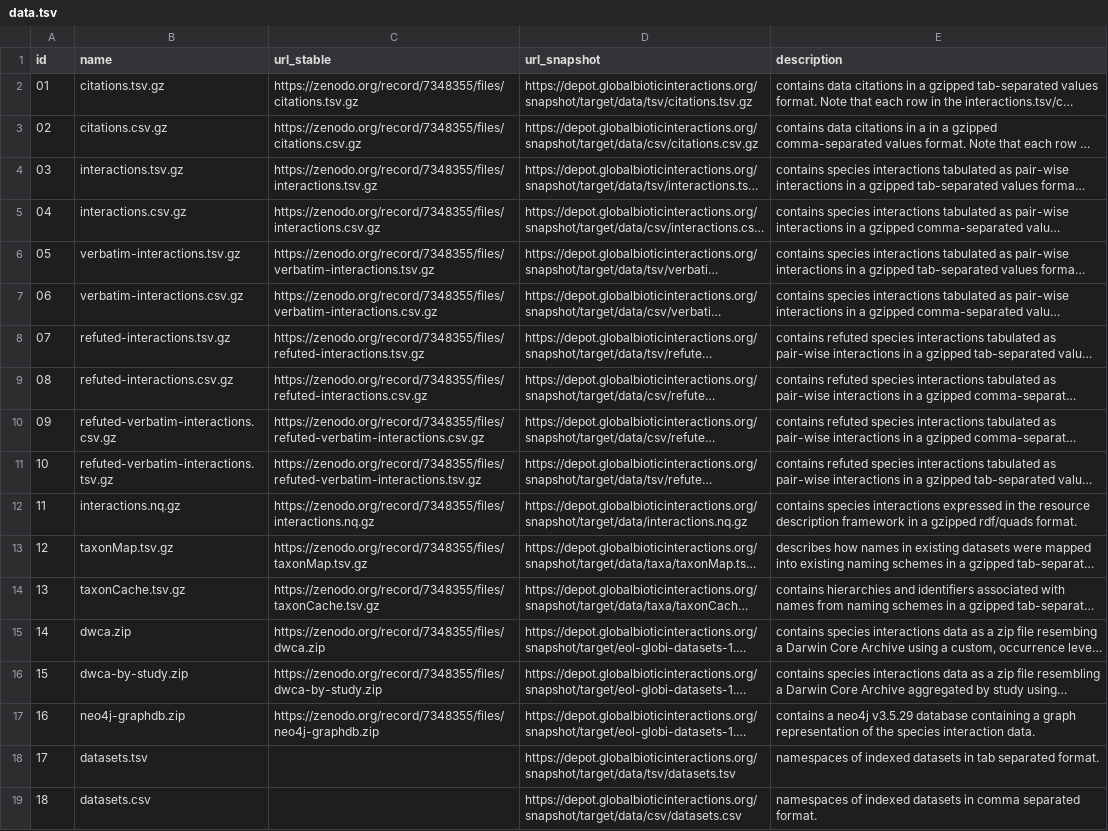
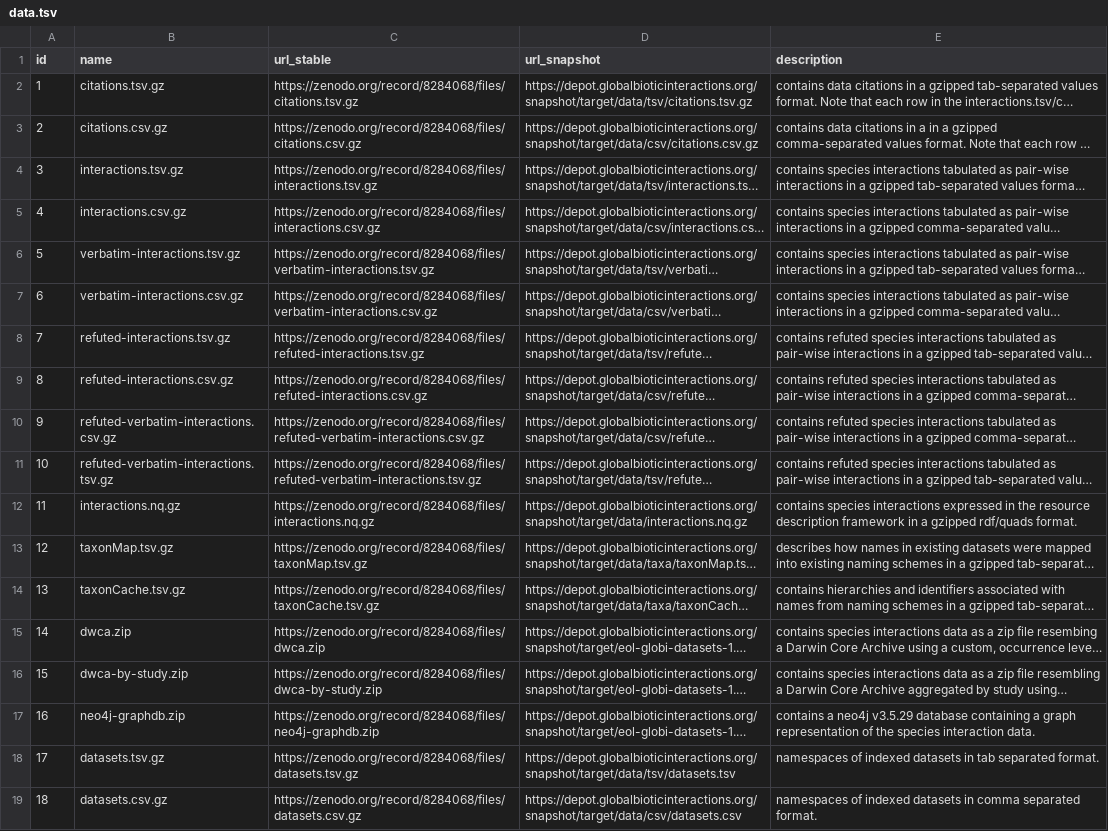
Before and after one commit to globalbioticinteractions/globalbioticinteractions.github.io, a TSV file: _data/data.tsv, drawn as a sheet; long unchanged cells end in …; the diff names each change by its address in the sheet, - before the commit and + after, or states it on an @@ line.

Commit message:
update with GloBI v0.6 release

```diff
--- a/_data/data.tsv
+++ b/_data/data.tsv
-A2 (id): 01
+A2 (id): 1
-C2 (url_stable): https://zenodo.org/record/7348355/files/citations.tsv.gz
+C2 (url_stable): https://zenodo.org/record/8284068/files/citations.tsv.gz
-A3 (id): 02
+A3 (id): 2
-C3 (url_stable): https://zenodo.org/record/7348355/files/citations.csv.gz
+C3 (url_stable): https://zenodo.org/record/8284068/files/citations.csv.gz
-A4 (id): 03
+A4 (id): 3
-C4 (url_stable): https://zenodo.org/record/7348355/files/interactions.tsv.gz
+C4 (url_stable): https://zenodo.org/record/8284068/files/interactions.tsv.gz
-A5 (id): 04
+A5 (id): 4
-C5 (url_stable): https://zenodo.org/record/7348355/files/interactions.csv.gz
+C5 (url_stable): https://zenodo.org/record/8284068/files/interactions.csv.gz
-A6 (id): 05
+A6 (id): 5
-C6 (url_stable): https://zenodo.org/record/7348355/files/verbatim-interactions.tsv.gz
+C6 (url_stable): https://zenodo.org/record/8284068/files/verbatim-interactions.tsv.gz
-A7 (id): 06
+A7 (id): 6
-C7 (url_stable): https://zenodo.org/record/7348355/files/verbatim-interactions.csv.gz
+C7 (url_stable): https://zenodo.org/record/8284068/files/verbatim-interactions.csv.gz
-A8 (id): 07
+A8 (id): 7
-C8 (url_stable): https://zenodo.org/record/7348355/files/refuted-interactions.tsv.gz
+C8 (url_stable): https://zenodo.org/record/8284068/files/refuted-interactions.tsv.gz
-A9 (id): 08
+A9 (id): 8
-C9 (url_stable): https://zenodo.org/record/7348355/files/refuted-interactions.csv.gz
+C9 (url_stable): https://zenodo.org/record/8284068/files/refuted-interactions.csv.gz
-A10 (id): 09
+A10 (id): 9
-C10 (url_stable): https://zenodo.org/record/7348355/files/refuted-verbatim-interactions.csv.gz
+C10 (url_stable): https://zenodo.org/record/8284068/files/refuted-verbatim-interactions.csv.gz
-C11 (url_stable): https://zenodo.org/record/7348355/files/refuted-verbatim-interactions.tsv.gz
+C11 (url_stable): https://zenodo.org/record/8284068/files/refuted-verbatim-interactions.tsv.gz
-C12 (url_stable): https://zenodo.org/record/7348355/files/interactions.nq.gz
+C12 (url_stable): https://zenodo.org/record/8284068/files/interactions.nq.gz
-C13 (url_stable): https://zenodo.org/record/7348355/files/taxonMap.tsv.gz
+C13 (url_stable): https://zenodo.org/record/8284068/files/taxonMap.tsv.gz
-C14 (url_stable): https://zenodo.org/record/7348355/files/taxonCache.tsv.gz
+C14 (url_stable): https://zenodo.org/record/8284068/files/taxonCache.tsv.gz
-C15 (url_stable): https://zenodo.org/record/7348355/files/dwca.zip
+C15 (url_stable): https://zenodo.org/record/8284068/files/dwca.zip
-C16 (url_stable): https://zenodo.org/record/7348355/files/dwca-by-study.zip
+C16 (url_stable): https://zenodo.org/record/8284068/files/dwca-by-study.zip
-C17 (url_stable): https://zenodo.org/record/7348355/files/neo4j-graphdb.zip
+C17 (url_stable): https://zenodo.org/record/8284068/files/neo4j-graphdb.zip
-B18 (name): datasets.tsv
+B18 (name): datasets.tsv.gz
-C18 (url_stable): (empty)
+C18 (url_stable): https://zenodo.org/record/8284068/files/datasets.tsv.gz
-B19 (name): datasets.csv
+B19 (name): datasets.csv.gz
-C19 (url_stable): (empty)
+C19 (url_stable): https://zenodo.org/record/8284068/files/datasets.csv.gz
```
